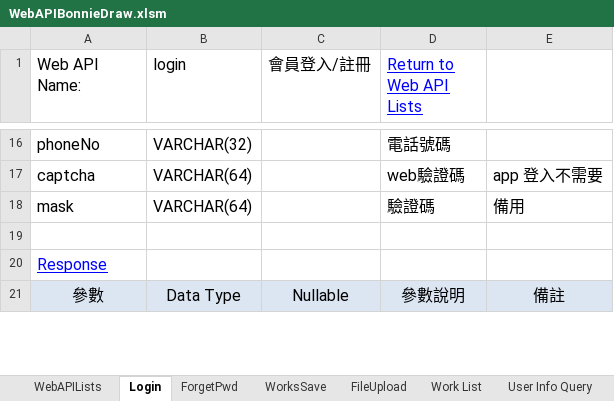
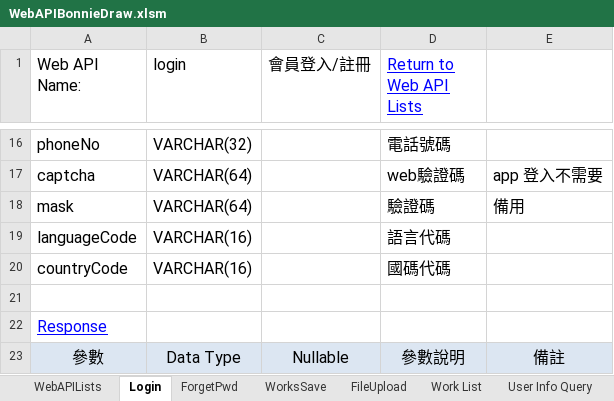
Before and after one commit to jimmyxiao/Bonnie, an Excel workbook: doc/SASD/WebAPIBonnieDraw.xlsm, sheet Login, drawn as a sheet; only a part is shown, gaps mark what is left out; values as stored, in another font and other column widths than the file's, no borders; the diff names each change by its address in the sheet, - before the commit and + after, or states it on an @@ line.

Commit message:
update table and web api Table : USER_INFO  ,   WORKS webAPI : login  , Works Save

```diff
--- a/doc/SASD/WebAPIBonnieDraw.xlsm (sheet Login)
+++ b/doc/SASD/WebAPIBonnieDraw.xlsm (sheet Login)
+row 19: languageCode | VARCHAR(16) |  | 語言代碼
+row 20: countryCode | VARCHAR(16) |  | 國碼代碼
```
Also changed, not shown: sheet WorksSave, doc/SASD/DB_Tables_BonnieDraw.xlsm.
